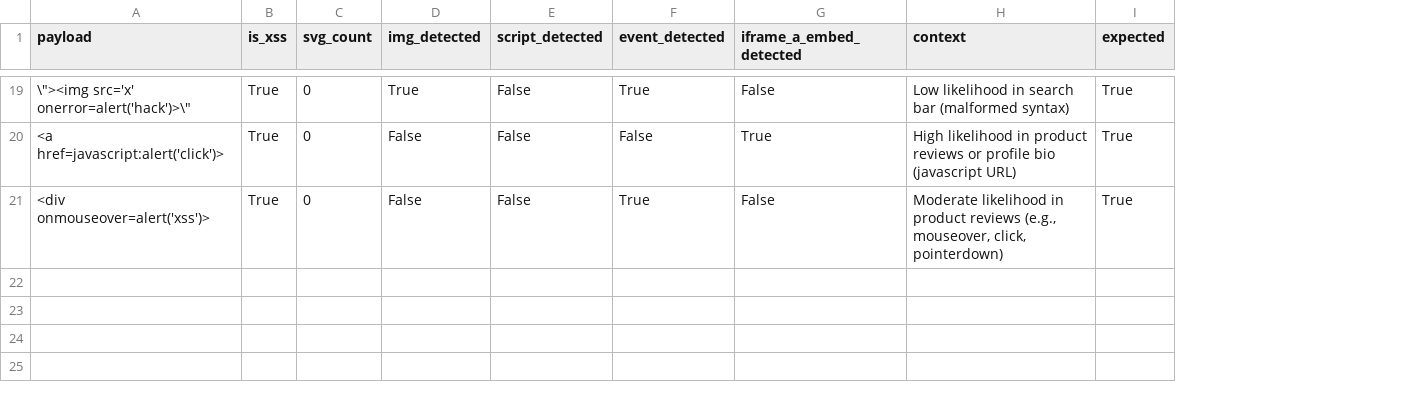
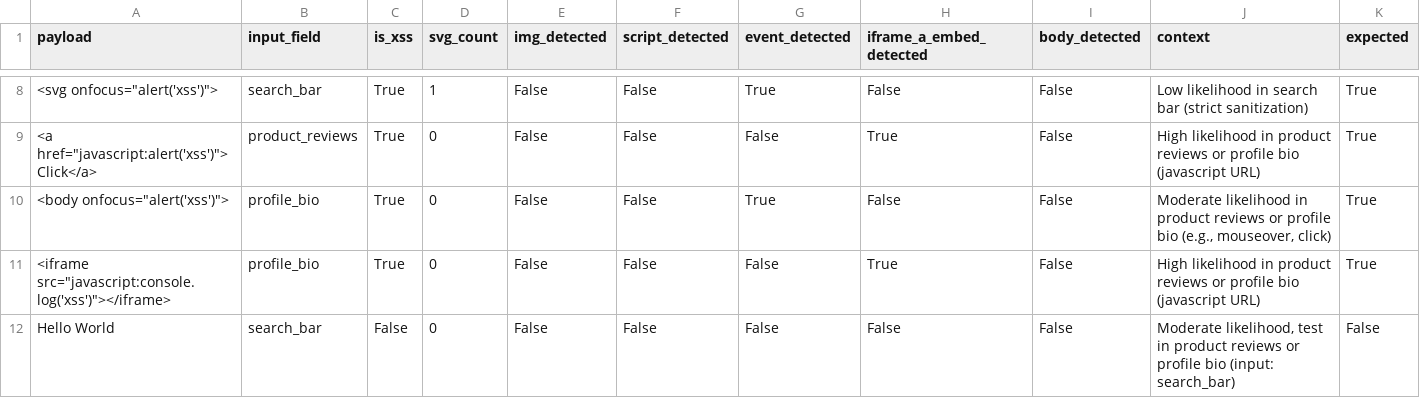
Before and after one commit to BimbitoPt/MShield, a CSV file: data/xss_results.csv, drawn as a sheet; only a part is shown, gaps mark what is left out; addresses are those after the commit; the diff covers the shown part only; the diff names each change by its address in the sheet, - before the commit and + after, or states it on an @@ line.

Commit message:
Improvements made and xss_payload_creator

```diff
--- a/data/xss_results.csv
+++ b/data/xss_results.csv
+column B (input_field), rows 8-10: search_bar | product_reviews | profile_bio
+column I (body_detected), rows 8-10: all False
-A8 (payload): \"><img src='x' onerror=alert('hack')>\"
+A8 (payload): <svg onfocus="alert('xss')">
-D8 (svg_count): 0
+D8 (svg_count): 1
-E8 (img_detected): True
+E8 (img_detected): False
-J8 (context): …search bar (malformed syntax)
+J8 (context): …search bar (strict sanitization)
-A9 (payload): <a href=javascript:alert('click')>
+A9 (payload): <a href="javascript:alert('xss')">Click</a>
-A10 (payload): <div onmouseover=alert('xss')>
+A10 (payload): <body onfocus="alert('xss')">
-J10 (context): …product reviews (e.g., mouseover, click, pointerdown)
+J10 (context): …product reviews or profile bio (e.g., mouseover, click)
+row 11: <iframe src="javascript:console.log('xss')"></iframe> | profile_bio | True | 0 | False | False | False | True | False | High likelihood in product reviews or profile bio (javascript URL) | True
+row 12: Hello World | search_bar | False | 0 | False | False | False | False | False | Moderate likelihood, test in product reviews or profile bio (input: search_bar) | False
```
Also changed, not shown: 11 removed rows and 19 edited cells elsewhere in this file, data/mshield_xss_data.csv, 7 other files.
